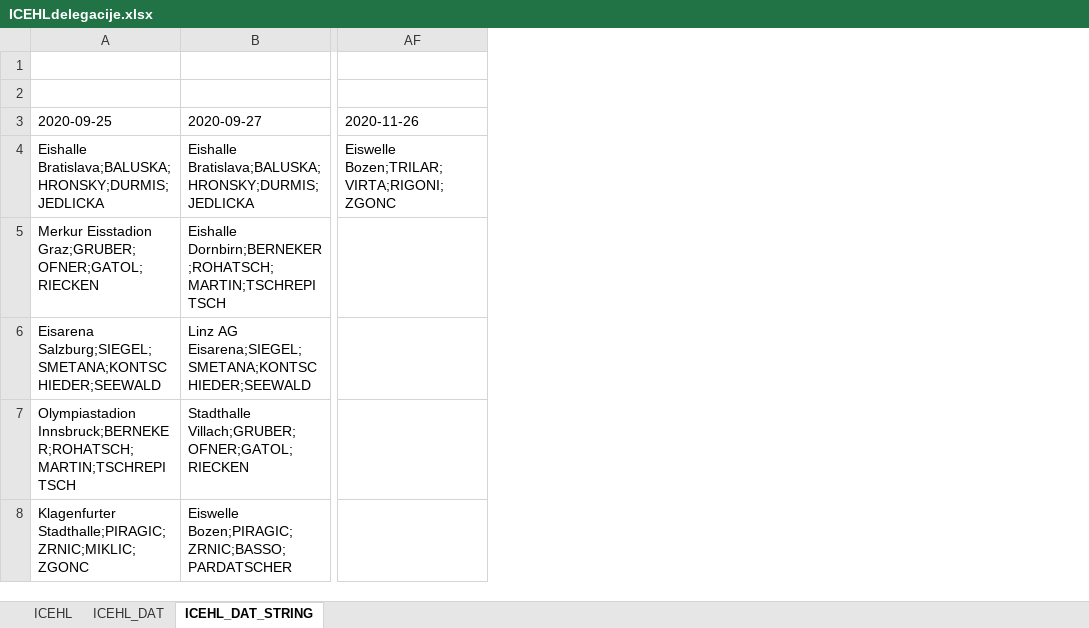
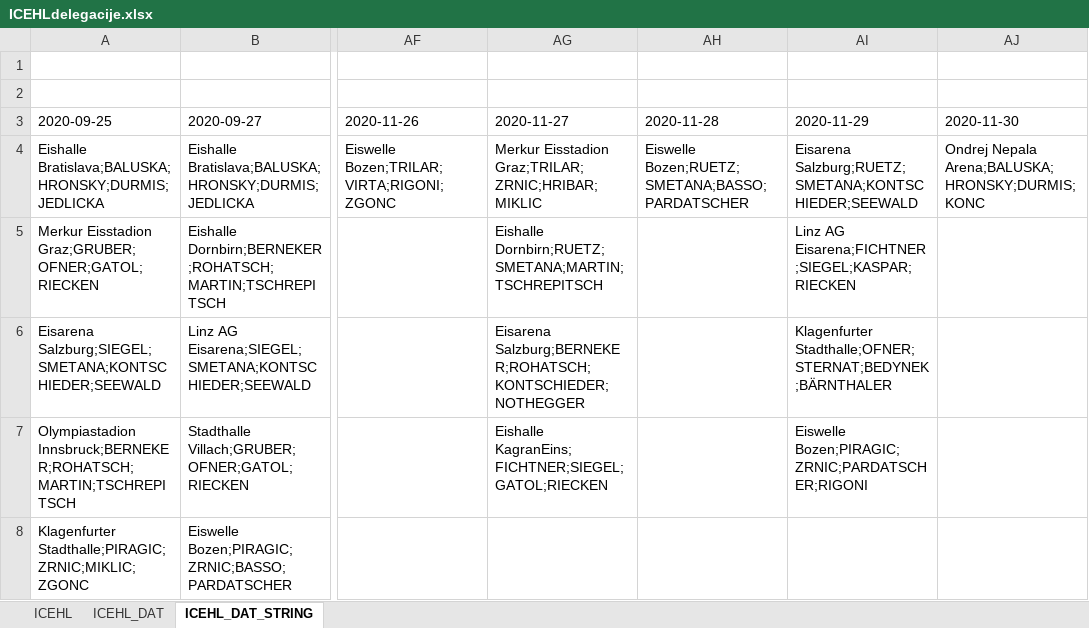
Before and after one commit to snojle23/delegacije, an Excel workbook: data/ICEHLdelegacije.xlsx, sheet ICEHL_DAT_STRING, drawn as a sheet; only a part is shown, gaps mark what is left out; values as stored, in another font and other column widths than the file's, no borders; the diff names each change by its address in the sheet, - before the commit and + after, or states it on an @@ line.

```diff
--- a/data/ICEHLdelegacije.xlsx (sheet ICEHL_DAT_STRING)
+++ b/data/ICEHLdelegacije.xlsx (sheet ICEHL_DAT_STRING)
+column AG (2020-11-27), rows 4-7: Merkur Eisstadion Graz;TRILAR;ZRNIC;HRIBAR;MIKLIC | Eishalle Dornbirn;RUETZ;SMETANA;MARTIN;TSCHREPITSCH | Eisarena Salzburg;BERNEKER;ROHATSCH;KONTSCHIEDER;NOTHEGGER | Eishalle KagranEins;FICHTNER;SIEGEL;GATOL;RIECKEN
+column AH (2020-11-28), row 4: Eiswelle Bozen;RUETZ;SMETANA;BASSO;PARDATSCHER
+column AI (2020-11-29), rows 4-7: Eisarena Salzburg;RUETZ;SMETANA;KONTSCHIEDER;SEEWALD | Linz AG Eisarena;FICHTNER;SIEGEL;KASPAR;RIECKEN | Klagenfurter Stadthalle;OFNER;STERNAT;BEDYNEK;BÄRNTHALER | Eiswelle Bozen;PIRAGIC;ZRNIC;PARDATSCHER;RIGONI
+column AJ (2020-11-30), row 4: Ondrej Nepala Arena;BALUSKA;HRONSKY;DURMIS;KONC
```
Also changed, not shown: sheet ICEHL, sheet ICEHL_DAT, data/AHLdelegacije.xlsx, 2 other files.
